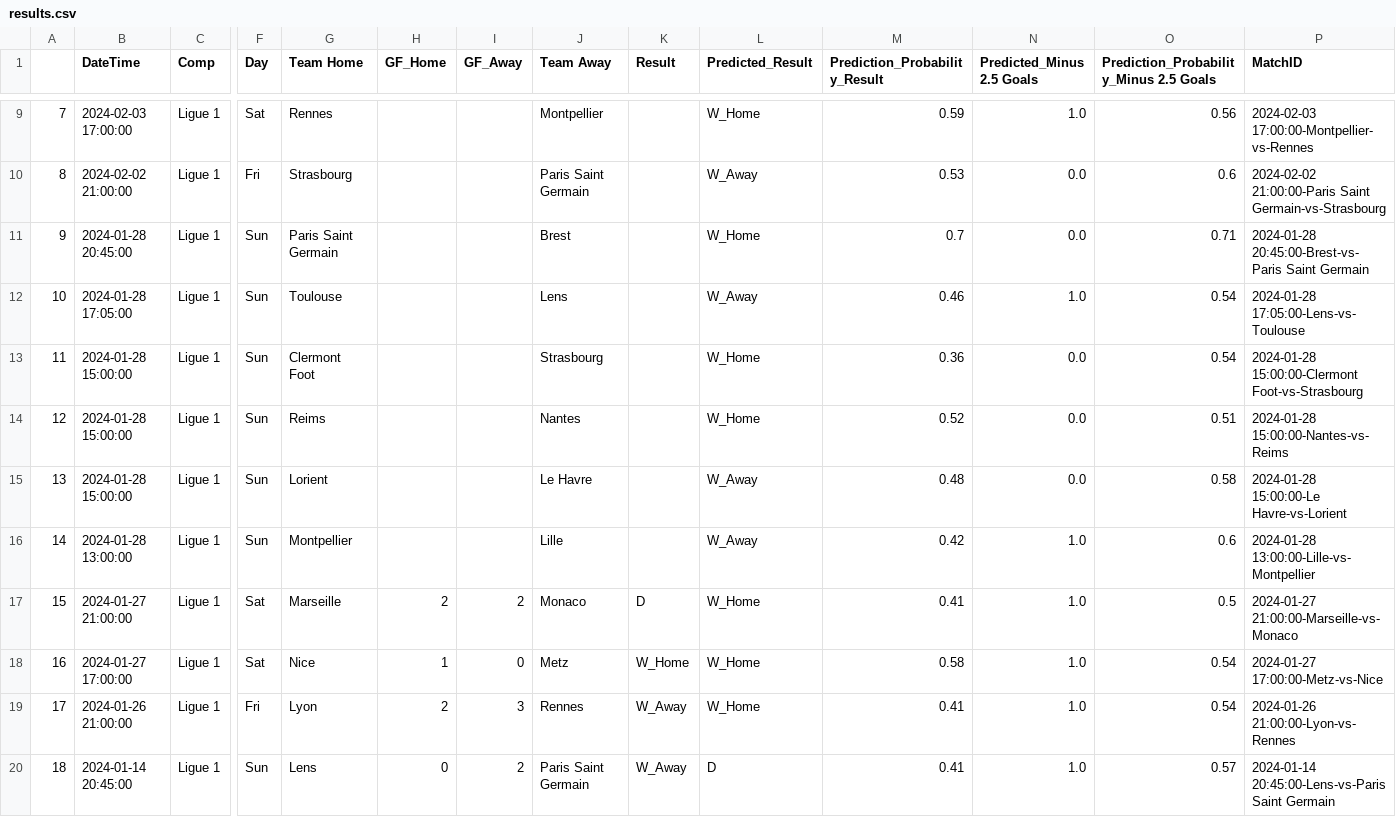
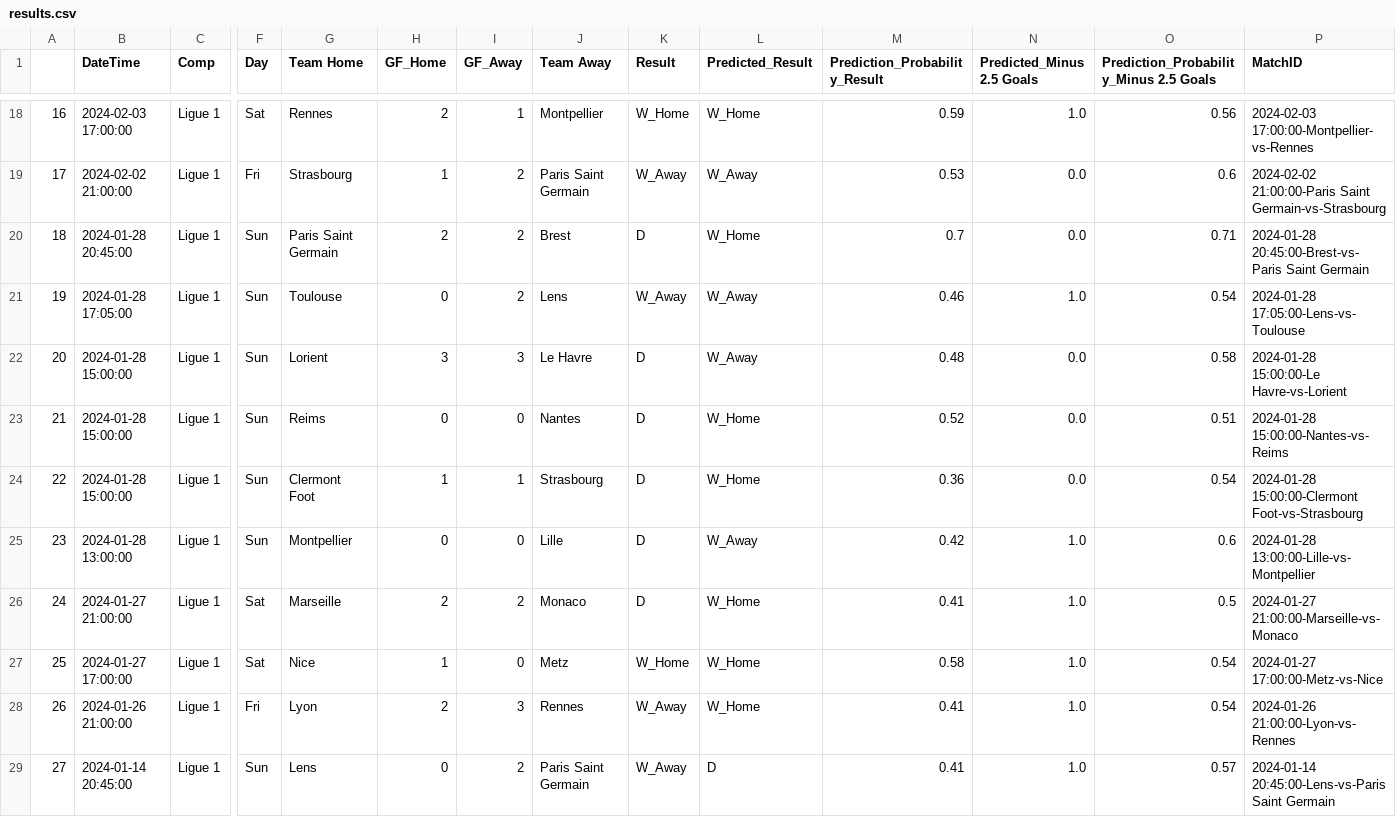
Before and after one commit to alexandreviard/Ligue1Predictor, a CSV file: Database/results.csv, drawn as a sheet; only a part is shown, gaps mark what is left out; addresses are those after the commit; the diff covers the shown part only; the diff names each change by its address in the sheet, - before the commit and + after, or states it on an @@ line.

Commit message:
Automated data update

```diff
--- a/Database/results.csv
+++ b/Database/results.csv
@@ column A renumbered between rows 11 and 42 @@
-H18 (GF_Home): (empty)
+H18 (GF_Home): 2
-I18 (GF_Away): (empty)
+I18 (GF_Away): 1
-K18 (Result): (empty)
+K18 (Result): W_Home
-H19 (GF_Home): (empty)
+H19 (GF_Home): 1
-I19:I21 (GF_Away): (empty)
+I19:I21 (GF_Away): 2
-K19 (Result): (empty)
+K19 (Result): W_Away
-H20 (GF_Home): (empty)
+H20 (GF_Home): 2
-K20 (Result): (empty)
+K20 (Result): D
-H21 (GF_Home): (empty)
+H21 (GF_Home): 0
-K21 (Result): (empty)
+K21 (Result): W_Away
-G22 (Team Home): Clermont Foot
+G22 (Team Home): Lorient
-H22 (GF_Home): (empty)
+H22 (GF_Home): 3
-I22 (GF_Away): (empty)
+I22 (GF_Away): 3
-J22 (Team Away): Strasbourg
+J22 (Team Away): Le Havre
-K22:K25 (Result): (empty)
+K22:K25 (Result): D
-L22 (Predicted_Result): W_Home
+L22 (Predicted_Result): W_Away
-M22 (Prediction_Probability_Result): 0.36
+M22 (Prediction_Probability_Result): 0.48
-O22: 0.54
+O22: 0.58
-P22 (MatchID): 2024-01-28 15:00:00-Clermont Foot-vs-Strasbourg
+P22 (MatchID): 2024-01-28 15:00:00-Le Havre-vs-Lorient
-H23 (GF_Home): (empty)
+H23 (GF_Home): 0
-I23 (GF_Away): (empty)
+I23 (GF_Away): 0
-G24 (Team Home): Lorient
+G24 (Team Home): Clermont Foot
-H24 (GF_Home): (empty)
+H24 (GF_Home): 1
-I24 (GF_Away): (empty)
+I24 (GF_Away): 1
-J24 (Team Away): Le Havre
+J24 (Team Away): Strasbourg
-L24 (Predicted_Result): W_Away
+L24 (Predicted_Result): W_Home
-M24 (Prediction_Probability_Result): 0.48
+M24 (Prediction_Probability_Result): 0.36
-O24: 0.58
+O24: 0.54
-P24 (MatchID): 2024-01-28 15:00:00-Le Havre-vs-Lorient
+P24 (MatchID): 2024-01-28 15:00:00-Clermont Foot-vs-Strasbourg
-H25 (GF_Home): (empty)
+H25 (GF_Home): 0
-I25 (GF_Away): (empty)
+I25 (GF_Away): 0
```
Also changed, not shown: 9 added rows, 7 moved rows and 3 edited cells elsewhere in this file, 1 other file.
